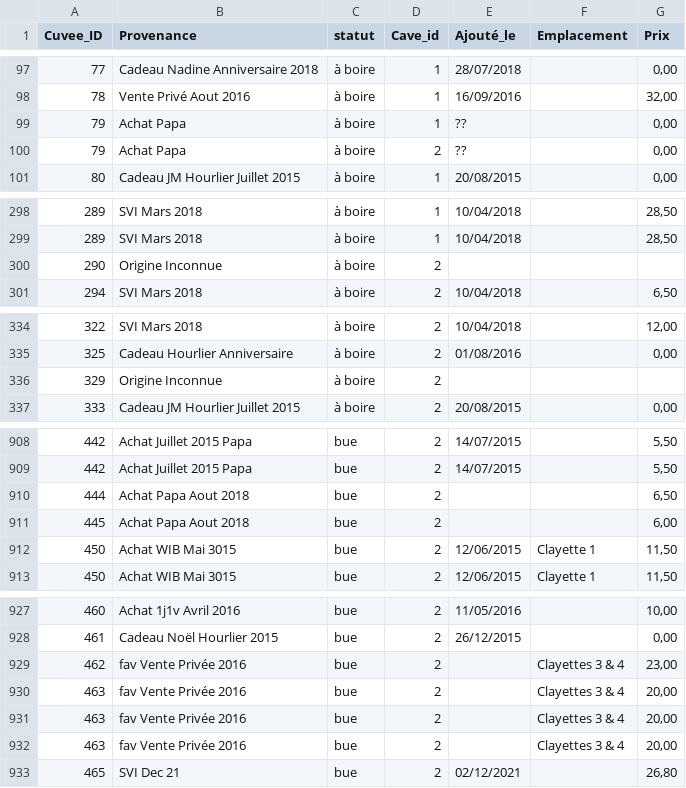
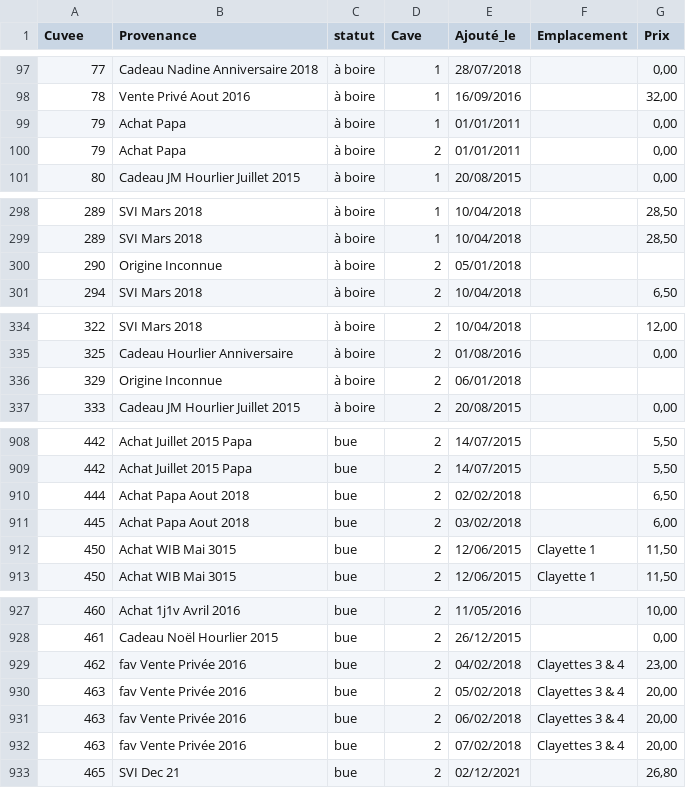
Before and after one commit to FlorentGeron/bacchus, a CSV file: lib/assets/Bouteilles.csv, drawn as a sheet; only a part is shown, gaps mark what is left out; the diff covers the shown part only.

```diff
--- a/lib/assets/Bouteilles.csv
+++ b/lib/assets/Bouteilles.csv
@@ -1 +1 @@
-Cuvee_ID,Provenance,statut,Cave_id,Ajouté_le,Emplacement,Prix
+Cuvee,Provenance,statut,Cave,Ajouté_le,Emplacement,Prix
@@ -98,4 +98,4 @@ Cuvee_ID,Provenance,statut,Cave_id,Ajouté_le,Emplacement,Prix
 78,Vente Privé Aout 2016,à boire,1,16/09/2016,,"32,00"
-79,Achat Papa,à boire,1,??,,"0,00"
-79,Achat Papa,à boire,2,??,,"0,00"
+79,Achat Papa,à boire,1,01/01/2011,,"0,00"
+79,Achat Papa,à boire,2,01/01/2011,,"0,00"
 80,Cadeau JM Hourlier Juillet 2015,à boire,1,20/08/2015,,"0,00"
@@ -299,3 +299,3 @@ Cuvee_ID,Provenance,statut,Cave_id,Ajouté_le,Emplacement,Prix
 289,SVI Mars 2018,à boire,1,10/04/2018,,"28,50"
-290,Origine Inconnue,à boire,2,,,
+290,Origine Inconnue,à boire,2,05/01/2018,,
 294,SVI Mars 2018,à boire,2,10/04/2018,,"6,50"
@@ -335,3 +335,3 @@ Cuvee_ID,Provenance,statut,Cave_id,Ajouté_le,Emplacement,Prix
 325,Cadeau Hourlier Anniversaire,à boire,2,01/08/2016,,"0,00"
-329,Origine Inconnue,à boire,2,,,
+329,Origine Inconnue,à boire,2,06/01/2018,,
 333,Cadeau JM Hourlier Juillet 2015,à boire,2,20/08/2015,,"0,00"
@@ -909,4 +909,4 @@ Cuvee_ID,Provenance,statut,Cave_id,Ajouté_le,Emplacement,Prix
 442,Achat Juillet 2015 Papa,bue,2,14/07/2015,,"5,50"
-444,Achat Papa Aout 2018,bue,2,,,"6,50"
-445,Achat Papa Aout 2018,bue,2,,,"6,00"
+444,Achat Papa Aout 2018,bue,2,02/02/2018,,"6,50"
+445,Achat Papa Aout 2018,bue,2,03/02/2018,,"6,00"
 450,Achat WIB Mai 3015,bue,2,12/06/2015,Clayette 1,"11,50"
@@ -928,6 +928,6 @@ Cuvee_ID,Provenance,statut,Cave_id,Ajouté_le,Emplacement,Prix
 461,Cadeau Noël Hourlier 2015,bue,2,26/12/2015,,"0,00"
-462,fav Vente Privée 2016,bue,2,,Clayettes 3 & 4,"23,00"
-463,fav Vente Privée 2016,bue,2,,Clayettes 3 & 4,"20,00"
-463,fav Vente Privée 2016,bue,2,,Clayettes 3 & 4,"20,00"
-463,fav Vente Privée 2016,bue,2,,Clayettes 3 & 4,"20,00"
+462,fav Vente Privée 2016,bue,2,04/02/2018,Clayettes 3 & 4,"23,00"
+463,fav Vente Privée 2016,bue,2,05/02/2018,Clayettes 3 & 4,"20,00"
+463,fav Vente Privée 2016,bue,2,06/02/2018,Clayettes 3 & 4,"20,00"
+463,fav Vente Privée 2016,bue,2,07/02/2018,Clayettes 3 & 4,"20,00"
 465,SVI Dec 21,bue,2,02/12/2021,,"26,80"
```
Also changed, not shown: 31 edited cells elsewhere in this file, lib/assets/cuvees.csv, 3 other files.
